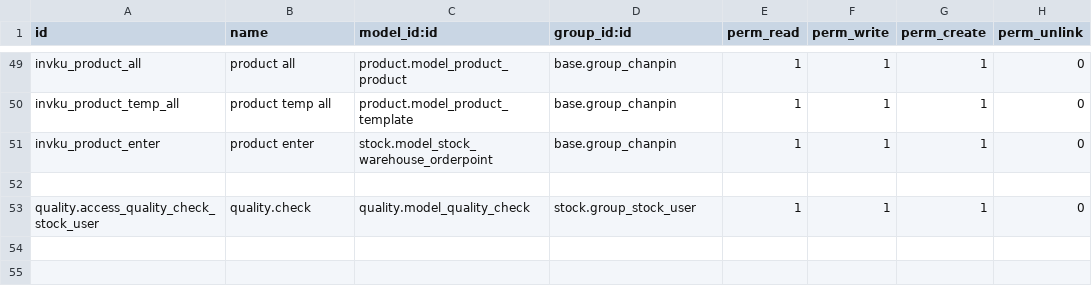
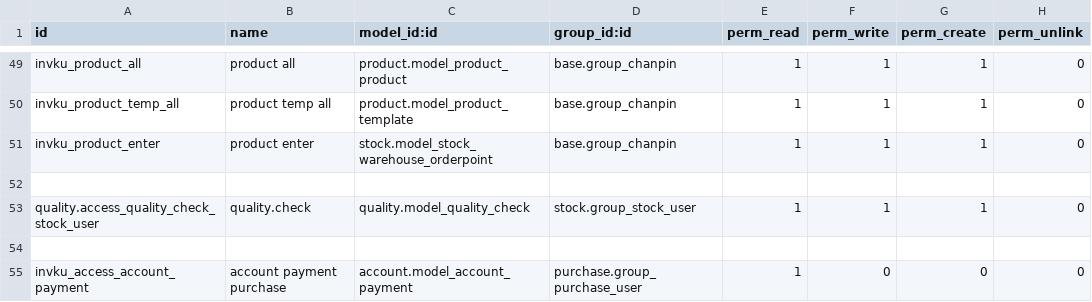
Before and after one commit to donghaifu/invku, a CSV file: security/ir.model.access.csv, drawn as a sheet; only a part is shown, gaps mark what is left out.

```diff
--- a/security/ir.model.access.csv
+++ b/security/ir.model.access.csv
@@ -53 +53,3 @@ invku_product_enter,product enter,stock.model_stock_warehouse_orderpoint,base.gr
 quality.access_quality_check_stock_user,quality.check,quality.model_quality_check,stock.group_stock_user,1,1,1,0
+
+invku_access_account_payment,account payment purchase,account.model_account_payment,purchase.group_purchase_user,1,0,0,0
```
Also changed, not shown: 4 other files.
